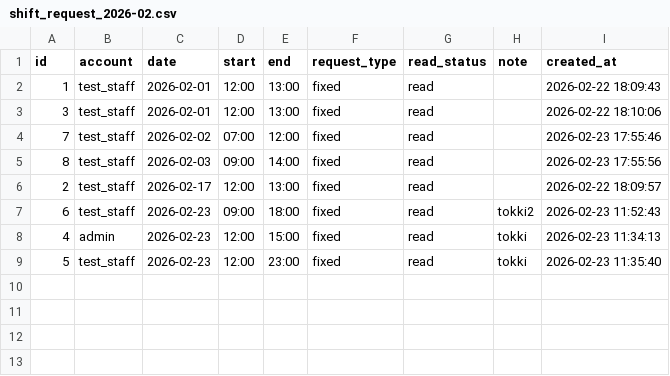
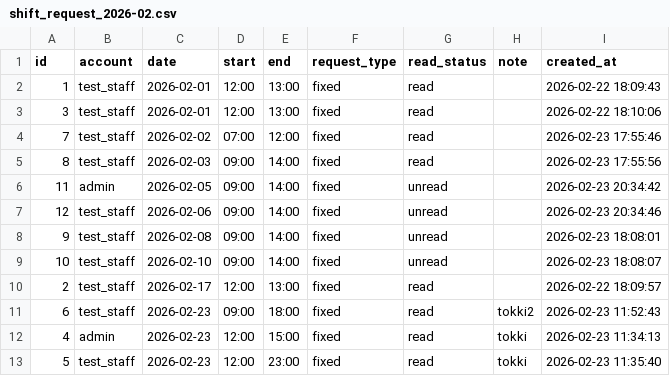
Before and after one commit to 0Tsuki3/shift_auth_system_prototype, a CSV file: data/shift_request/shift_request_2026-02.csv, drawn as a sheet.

```diff
--- a/data/shift_request/shift_request_2026-02.csv
+++ b/data/shift_request/shift_request_2026-02.csv
@@ -5,2 +5,6 @@ id,account,date,start,end,request_type,read_status,note,created_at
 8,test_staff,2026-02-03,09:00,14:00,fixed,read,,2026-02-23 17:55:56
+11,admin,2026-02-05,09:00,14:00,fixed,unread,,2026-02-23 20:34:42
+12,test_staff,2026-02-06,09:00,14:00,fixed,unread,,2026-02-23 20:34:46
+9,test_staff,2026-02-08,09:00,14:00,fixed,unread,,2026-02-23 18:08:01
+10,test_staff,2026-02-10,09:00,14:00,fixed,unread,,2026-02-23 18:08:07
 2,test_staff,2026-02-17,12:00,13:00,fixed,read,,2026-02-22 18:09:57
```
Also changed, not shown: 4 other files.
